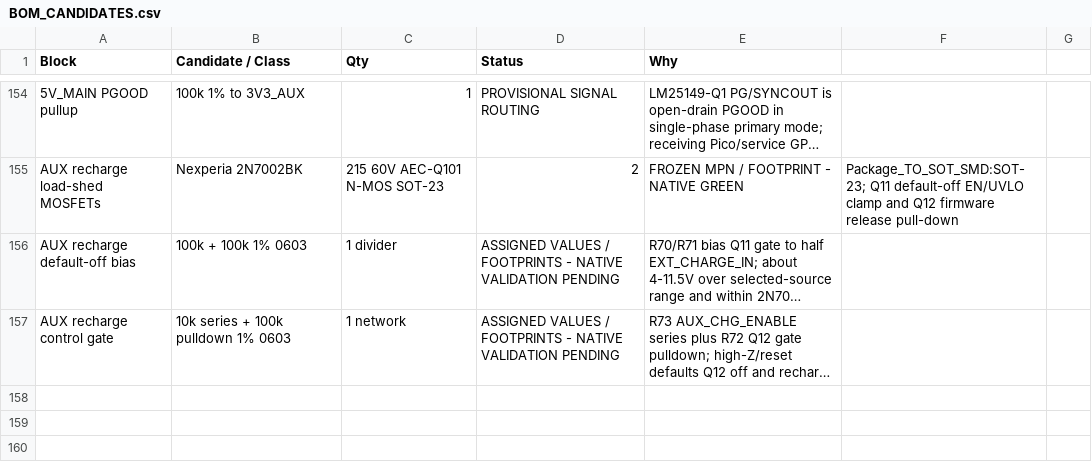
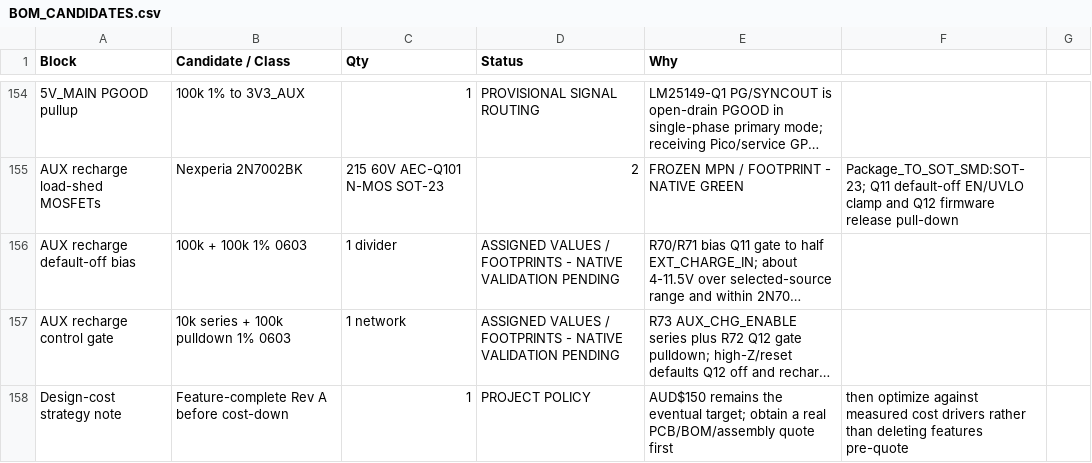
Before and after one commit to Ebdsaleh/SalixControllerBridge, a CSV file: hardware/motherboard/rev_a/docs/BOM_CANDIDATES.csv, drawn as a sheet; only a part is shown, gaps mark what is left out; long unchanged cells end in …; the diff names each change by its address in the sheet, - before the commit and + after, or states it on an @@ line.

Commit message:
Adopt design-first Rev-A cost strategy

```diff
--- a/hardware/motherboard/rev_a/docs/BOM_CANDIDATES.csv
+++ b/hardware/motherboard/rev_a/docs/BOM_CANDIDATES.csv
+row 158: Design-cost strategy note | Feature-complete Rev A before cost-down | 1 | PROJECT POLICY | AUD$150 remains the eventual target; obtain a real PCB/BOM/assembly quote first | then optimize against measured cost drivers rather than deleting features pre-quote
```
Also changed, not shown: 1 other file.
